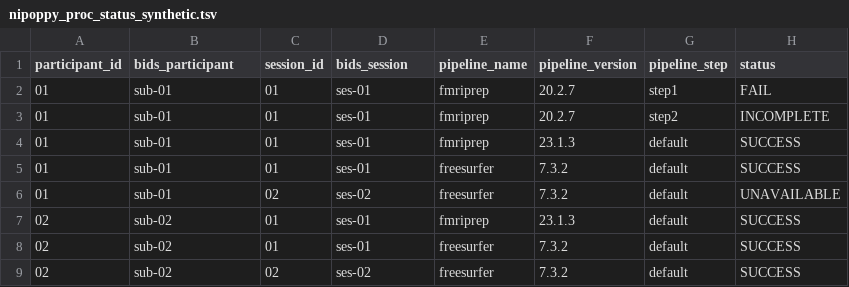
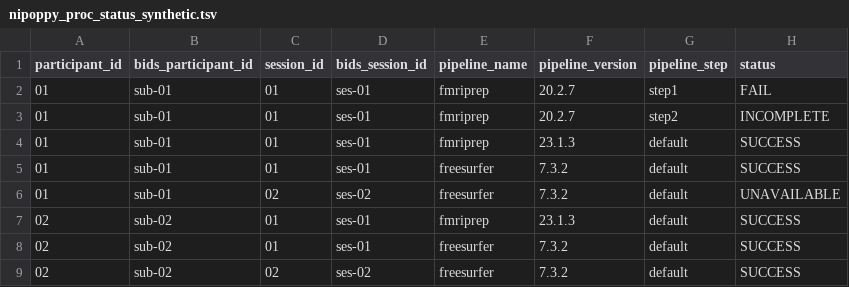
Before and after one commit to neurobagel/develop, a TSV file: examples/data-upload/nipoppy_proc_status_synthetic.tsv, drawn as a sheet.

Commit message:
add _id prefix to example proc status file (neurobagel/neurobagel_examples#40)

```diff
--- a/examples/data-upload/nipoppy_proc_status_synthetic.tsv
+++ b/examples/data-upload/nipoppy_proc_status_synthetic.tsv
@@ -1,2 +1,2 @@
-participant_id	bids_participant	session_id	bids_session	pipeline_name	pipeline_version	pipeline_step	status
+participant_id	bids_participant_id	session_id	bids_session_id	pipeline_name	pipeline_version	pipeline_step	status
 01	sub-01	01	ses-01	fmriprep	20.2.7	step1	FAIL
```
